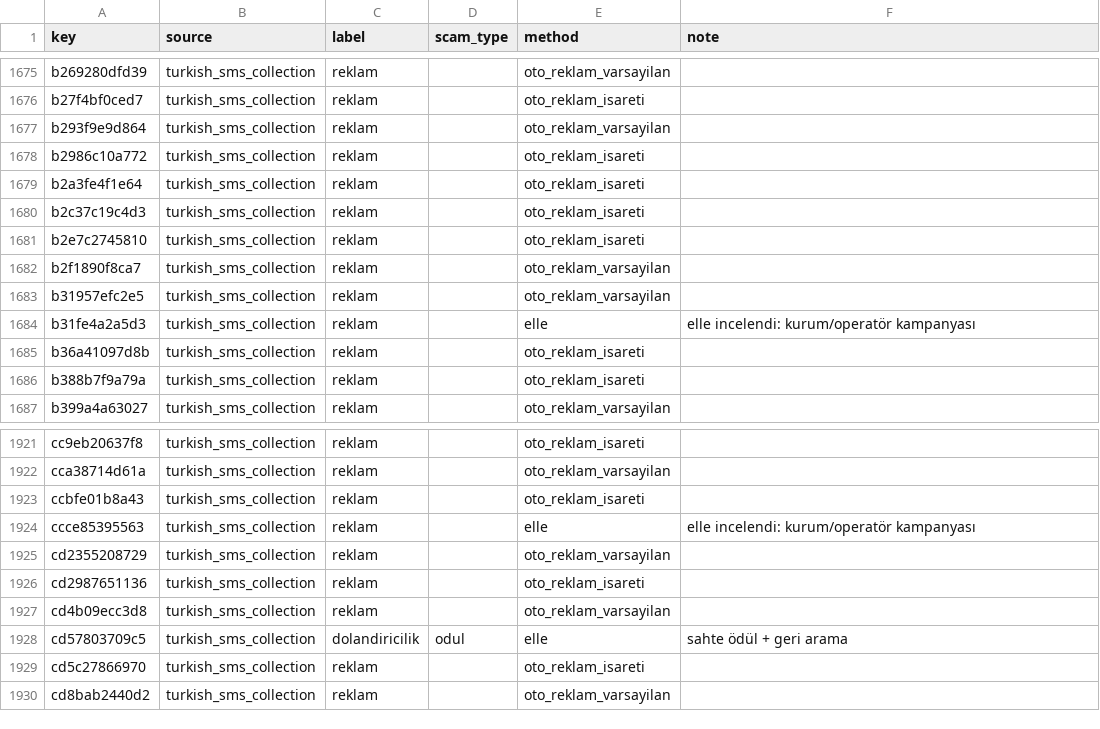
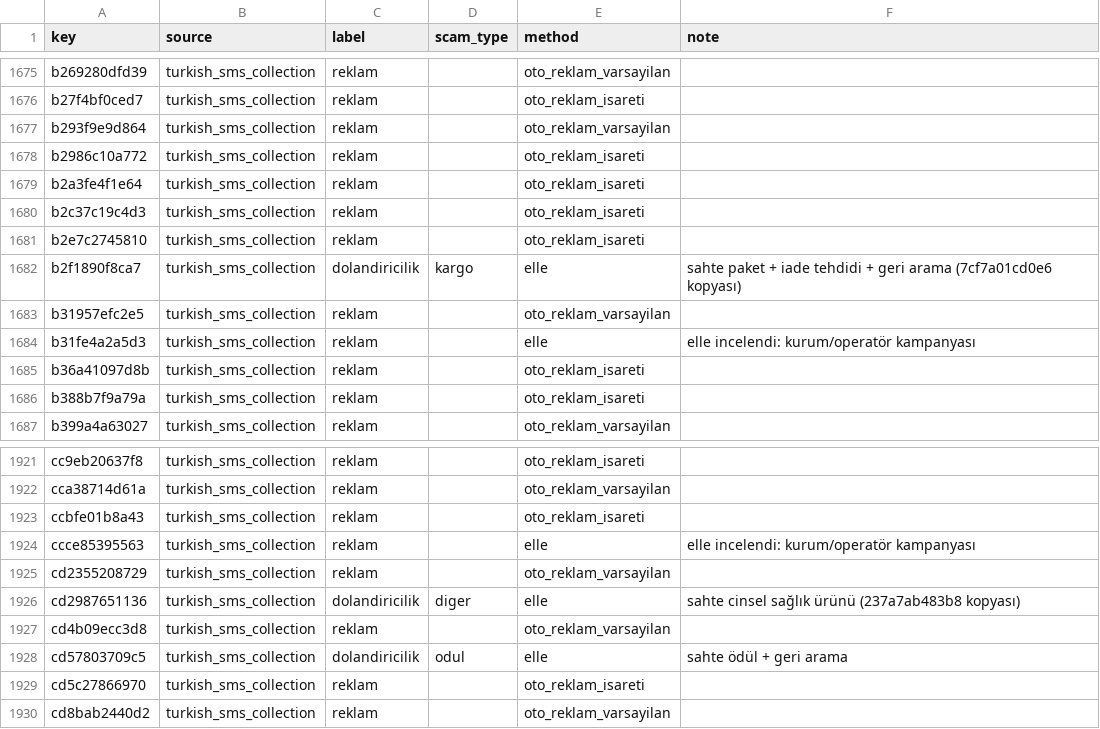
Before and after one commit to omer-damar/e-Torun, a CSV file: ml/data/relabel/tr_spam_labels.csv, drawn as a sheet; only a part is shown, gaps mark what is left out.

```diff
--- a/ml/data/relabel/tr_spam_labels.csv
+++ b/ml/data/relabel/tr_spam_labels.csv
@@ -1681,3 +1681,3 @@ b2c37c19c4d3,turkish_sms_collection,reklam,,oto_reklam_isareti,
 b2e7c2745810,turkish_sms_collection,reklam,,oto_reklam_isareti,
-b2f1890f8ca7,turkish_sms_collection,reklam,,oto_reklam_varsayilan,
+b2f1890f8ca7,turkish_sms_collection,dolandiricilik,kargo,elle,sahte paket + iade tehdidi + geri arama (7cf7a01cd0e6 kopyası)
 b31957efc2e5,turkish_sms_collection,reklam,,oto_reklam_varsayilan,
@@ -1925,3 +1925,3 @@ ccce85395563,turkish_sms_collection,reklam,,elle,elle incelendi: kurum/operatör
 cd2355208729,turkish_sms_collection,reklam,,oto_reklam_varsayilan,
-cd2987651136,turkish_sms_collection,reklam,,oto_reklam_isareti,
+cd2987651136,turkish_sms_collection,dolandiricilik,diger,elle,sahte cinsel sağlık ürünü (237a7ab483b8 kopyası)
 cd4b09ecc3d8,turkish_sms_collection,reklam,,oto_reklam_varsayilan,
```
Also changed, not shown: ml/data/relabel/tr_spam_overrides.csv, 9 other files.
